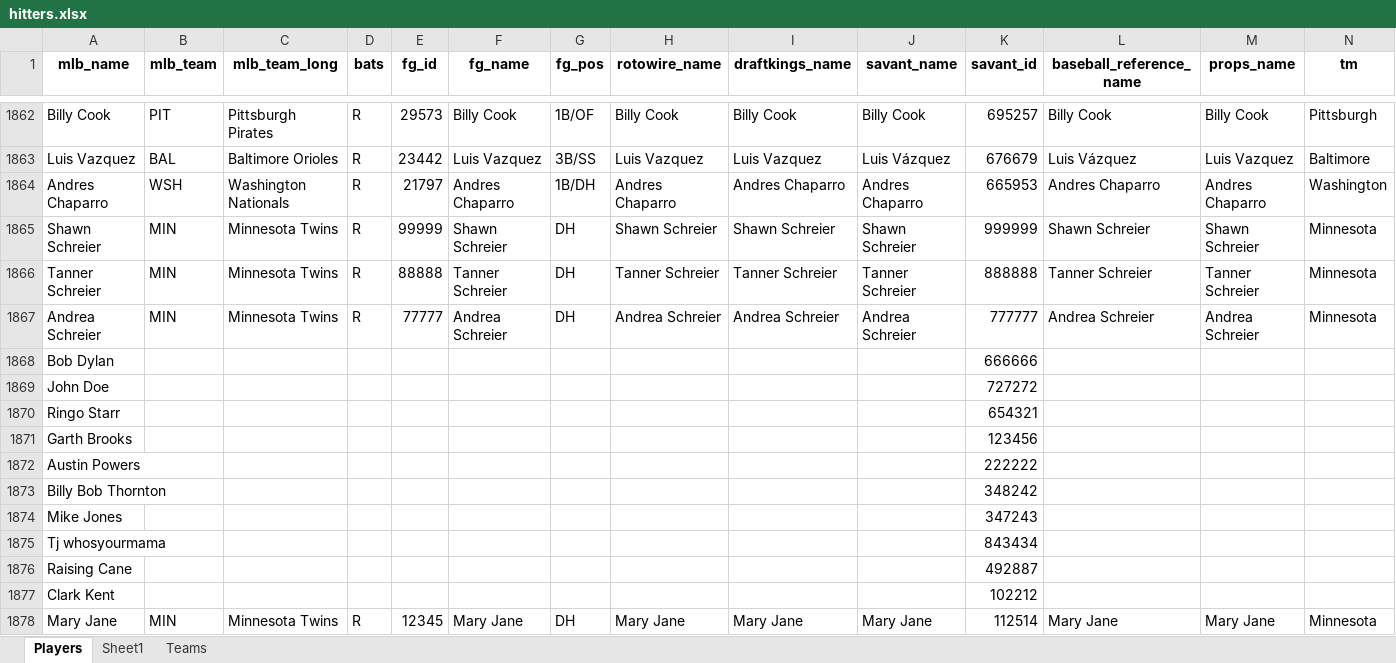
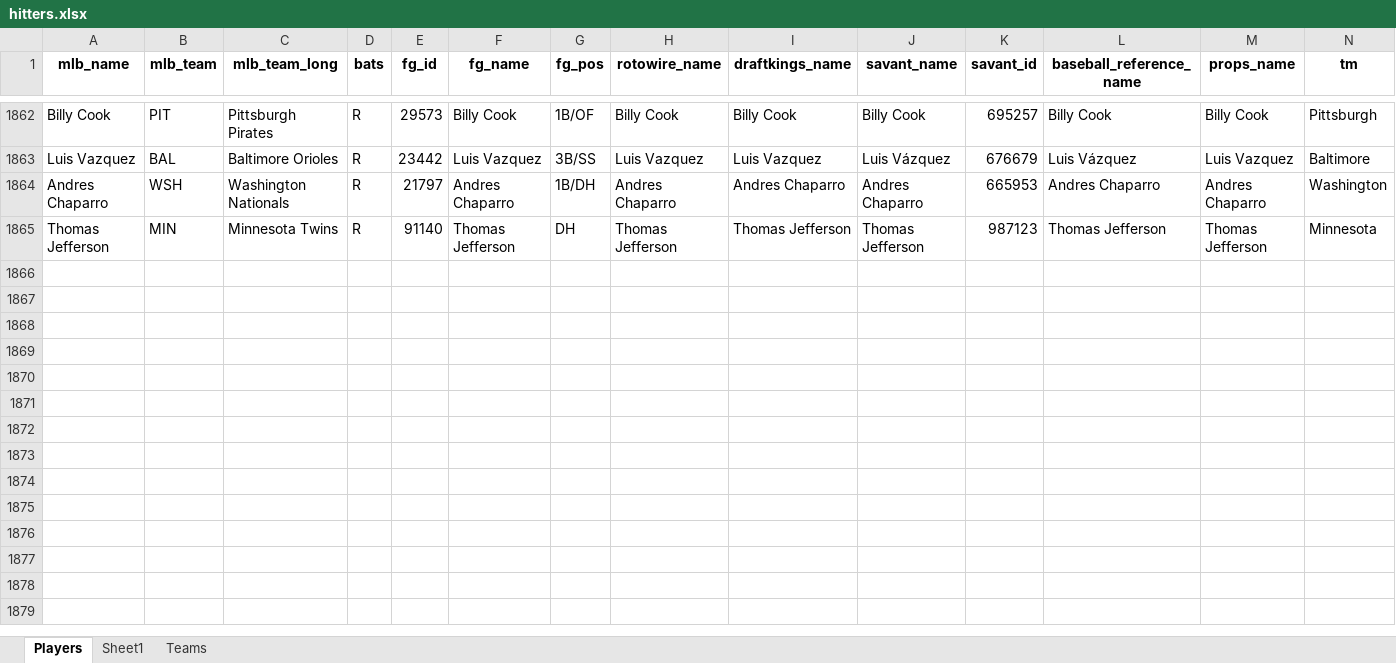
Before and after one commit to mtdewrocks/api-project, an Excel workbook: api/hitters.xlsx, sheet Players, drawn as a sheet; only a part is shown, gaps mark what is left out; values as stored, in another font and other column widths than the file's, no borders; removed rows and columns are numbered as before the commit, all else as after; the diff names each change by its address in the sheet, - before the commit and + after, or states it on an @@ line.

Commit message:
fixing hitters

```diff
--- a/api/hitters.xlsx (sheet Players)
+++ b/api/hitters.xlsx (sheet Players)
-row 1865: Shawn Schreier | MIN | Minnesota Twins | R | 99999 | Shawn Schreier | DH | Shawn Schreier | Shawn Schreier | Shawn Schreier | 999999 | Shawn Schreier | Shawn Schreier | Minnesota
-row 1866: Tanner Schreier | MIN | Minnesota Twins | R | 88888 | Tanner Schreier | DH | Tanner Schreier | Tanner Schreier | Tanner Schreier | 888888 | Tanner Schreier | Tanner Schreier | Minnesota
-row 1867: Andrea Schreier | MIN | Minnesota Twins | R | 77777 | Andrea Schreier | DH | Andrea Schreier | Andrea Schreier | Andrea Schreier | 777777 | Andrea Schreier | Andrea Schreier | Minnesota
-row 1868: Bob Dylan |  |  |  |  |  |  |  |  |  | 666666
-row 1869: John Doe |  |  |  |  |  |  |  |  |  | 727272
-row 1870: Ringo Starr |  |  |  |  |  |  |  |  |  | 654321
-row 1871: Garth Brooks |  |  |  |  |  |  |  |  |  | 123456
-row 1872: Austin Powers |  |  |  |  |  |  |  |  |  | 222222
-row 1873: Billy Bob Thornton |  |  |  |  |  |  |  |  |  | 348242
-row 1874: Mike Jones |  |  |  |  |  |  |  |  |  | 347243
-row 1875: Tj whosyourmama |  |  |  |  |  |  |  |  |  | 843434
-row 1876: Raising Cane |  |  |  |  |  |  |  |  |  | 492887
-row 1877: Clark Kent |  |  |  |  |  |  |  |  |  | 102212
-row 1878: Mary Jane | MIN | Minnesota Twins | R | 12345 | Mary Jane | DH | Mary Jane | Mary Jane | Mary Jane | 112514 | Mary Jane | Mary Jane | Minnesota
+row 1865: Thomas Jefferson | MIN | Minnesota Twins | R | 91140 | Thomas Jefferson | DH | Thomas Jefferson | Thomas Jefferson | Thomas Jefferson | 987123 | Thomas Jefferson | Thomas Jefferson | Minnesota
```
